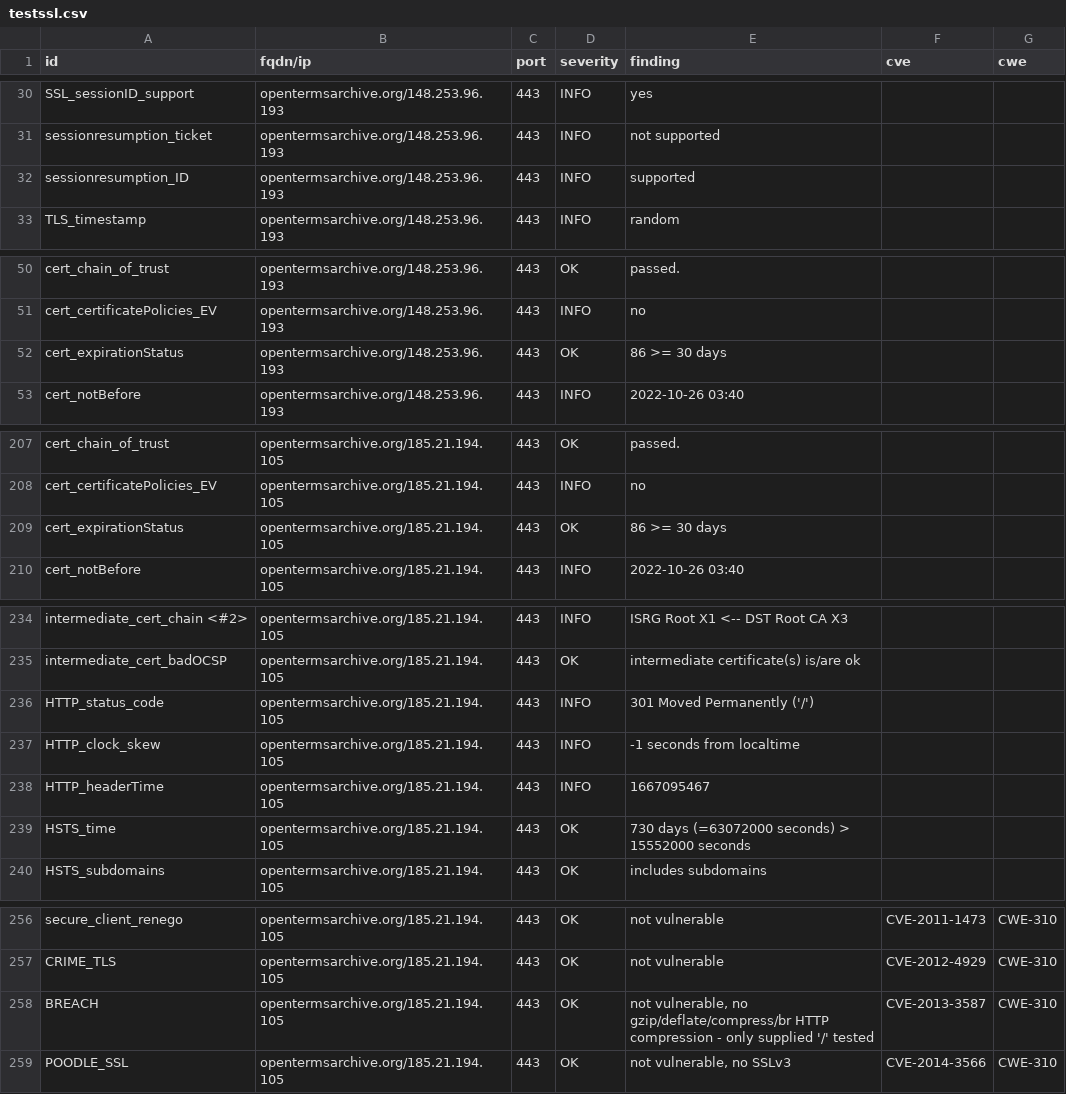
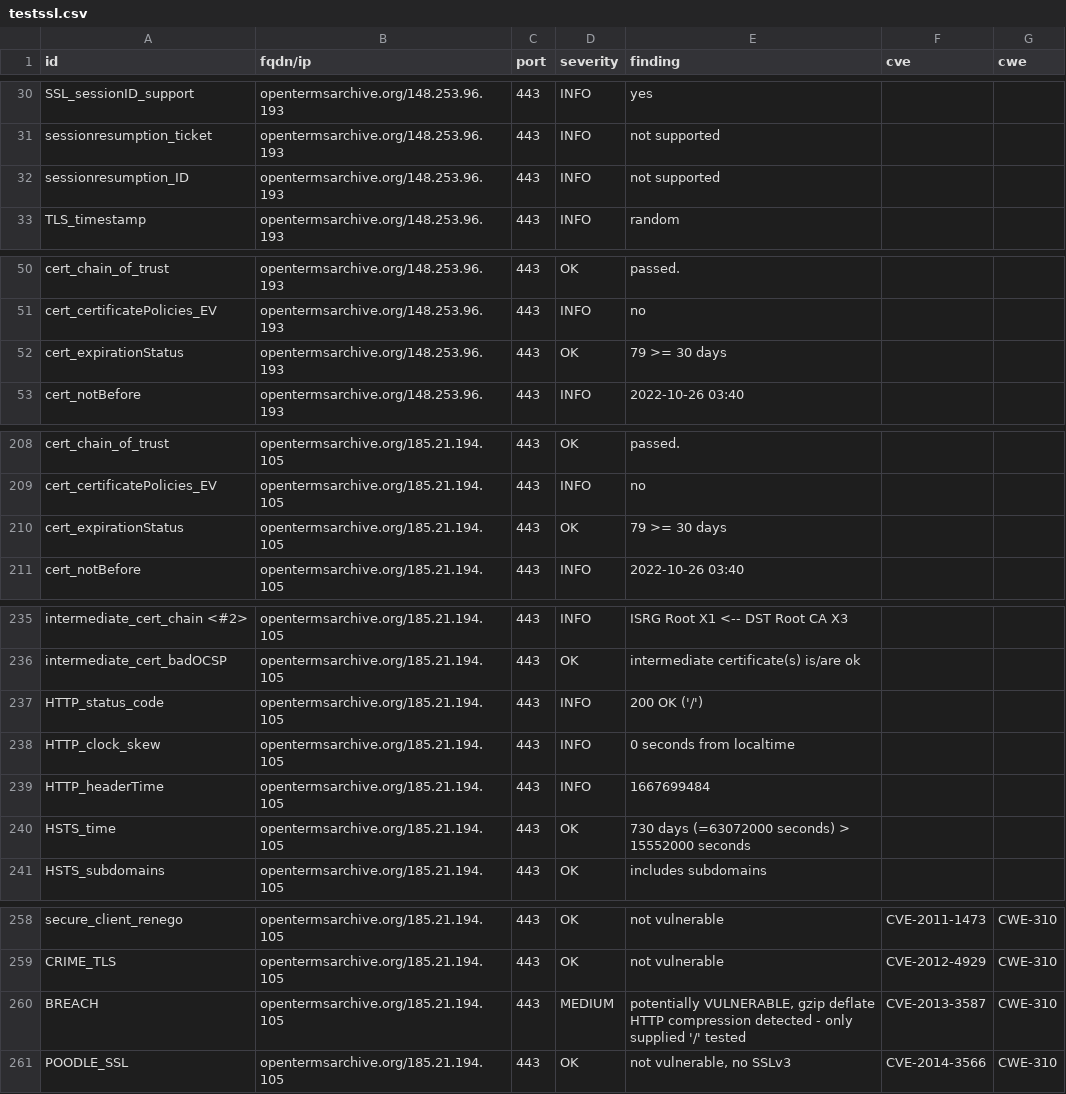
Before and after one commit to OpenTermsArchive/dashlord, a CSV file: results/aHR0cHM6Ly9vcGVudGVybXNhcmNoaXZlLm9yZw==/testssl.csv, drawn as a sheet; only a part is shown, gaps mark what is left out; the diff covers the shown part only.

Commit message:
update: https://opentermsarchive.org

```diff
--- a/results/aHR0cHM6Ly9vcGVudGVybXNhcmNoaXZlLm9yZw==/testssl.csv
+++ b/results/aHR0cHM6Ly9vcGVudGVybXNhcmNoaXZlLm9yZw==/testssl.csv
@@ -31,3 +31,3 @@
 "sessionresumption_ticket","opentermsarchive.org/148.253.96.193","443","INFO","not supported","",""
-"sessionresumption_ID","opentermsarchive.org/148.253.96.193","443","INFO","supported","",""
+"sessionresumption_ID","opentermsarchive.org/148.253.96.193","443","INFO","not supported","",""
 "TLS_timestamp","opentermsarchive.org/148.253.96.193","443","INFO","random","",""
@@ -51,3 +51,3 @@
 "cert_certificatePolicies_EV","opentermsarchive.org/148.253.96.193","443","INFO","no","",""
-"cert_expirationStatus","opentermsarchive.org/148.253.96.193","443","OK","86 >= 30 days","",""
+"cert_expirationStatus","opentermsarchive.org/148.253.96.193","443","OK","79 >= 30 days","",""
 "cert_notBefore","opentermsarchive.org/148.253.96.193","443","INFO","2022-10-26 03:40","",""
@@ -208,3 +209,3 @@
 "cert_certificatePolicies_EV","opentermsarchive.org/185.21.194.105","443","INFO","no","",""
-"cert_expirationStatus","opentermsarchive.org/185.21.194.105","443","OK","86 >= 30 days","",""
+"cert_expirationStatus","opentermsarchive.org/185.21.194.105","443","OK","79 >= 30 days","",""
 "cert_notBefore","opentermsarchive.org/185.21.194.105","443","INFO","2022-10-26 03:40","",""
@@ -235,5 +236,5 @@
 "intermediate_cert_badOCSP","opentermsarchive.org/185.21.194.105","443","OK","intermediate certificate(s) is/are ok","",""
-"HTTP_status_code","opentermsarchive.org/185.21.194.105","443","INFO","301 Moved Permanently ('/')","",""
-"HTTP_clock_skew","opentermsarchive.org/185.21.194.105","443","INFO","-1 seconds from localtime","",""
-"HTTP_headerTime","opentermsarchive.org/185.21.194.105","443","INFO","1667095467","",""
+"HTTP_status_code","opentermsarchive.org/185.21.194.105","443","INFO","200 OK ('/')","",""
+"HTTP_clock_skew","opentermsarchive.org/185.21.194.105","443","INFO","0 seconds from localtime","",""
+"HTTP_headerTime","opentermsarchive.org/185.21.194.105","443","INFO","1667699484","",""
 "HSTS_time","opentermsarchive.org/185.21.194.105","443","OK","730 days (=63072000 seconds) > 15552000 seconds","",""
@@ -257,3 +259,3 @@
 "CRIME_TLS","opentermsarchive.org/185.21.194.105","443","OK","not vulnerable","CVE-2012-4929","CWE-310"
-"BREACH","opentermsarchive.org/185.21.194.105","443","OK","not vulnerable, no gzip/deflate/compress/br HTTP compression  - only supplied '/' tested","CVE-2013-3587","CWE-310"
+"BREACH","opentermsarchive.org/185.21.194.105","443","MEDIUM","potentially VULNERABLE, gzip deflate HTTP compression detected  - only supplied '/' tested","CVE-2013-3587","CWE-310"
 "POODLE_SSL","opentermsarchive.org/185.21.194.105","443","OK","not vulnerable, no SSLv3","CVE-2014-3566","CWE-310"
```
Also changed, not shown: 2 added rows and 9 edited cells elsewhere in this file, 15 other files.
